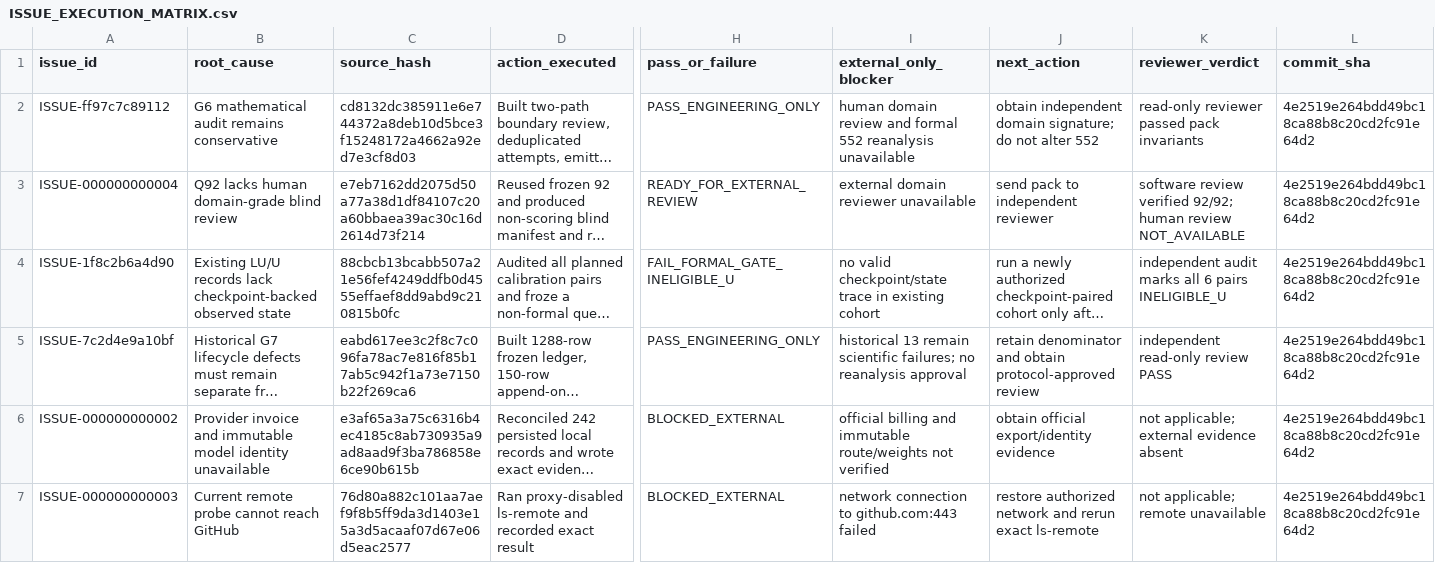
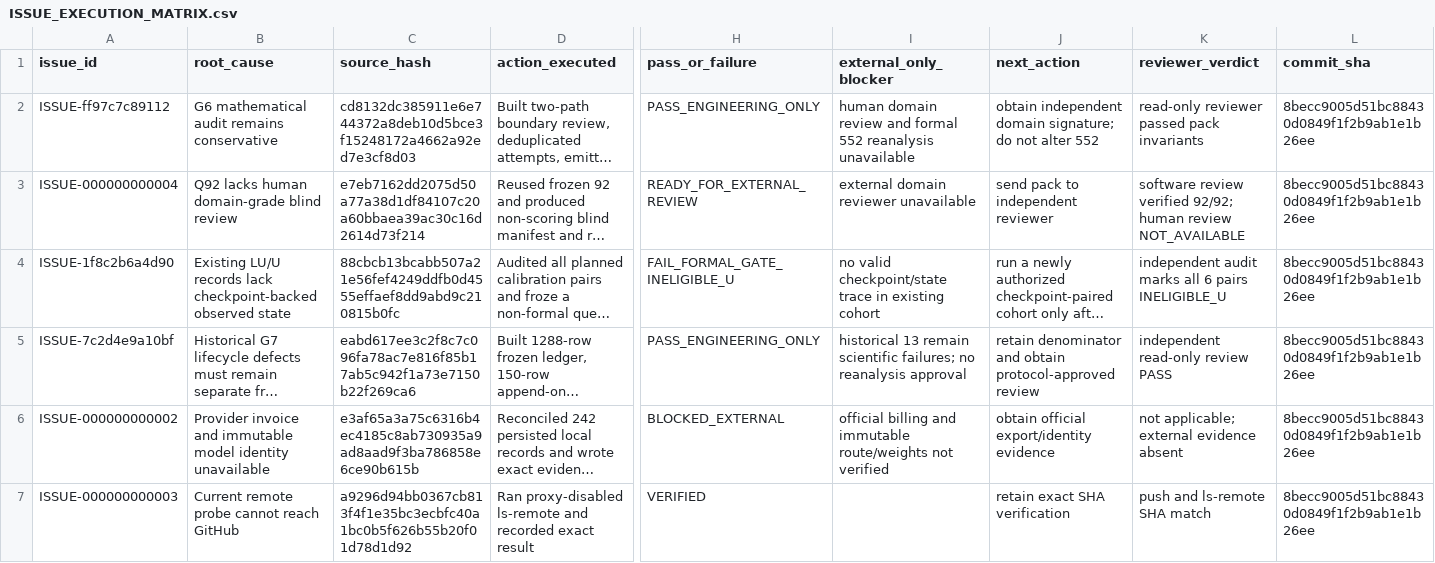
Before and after one commit to PWTnbplus/exp_from_llm_to_agent, a CSV file: docs/audits/cycle-20261019T-v5-execution/ISSUE_EXECUTION_MATRIX.csv, drawn as a sheet; only a part is shown, gaps mark what is left out; long unchanged cells end in …; the diff names each change by its address in the sheet, - before the commit and + after, or states it on an @@ line.

Commit message:
docs: record verified remote delivery in acceptance pack

```diff
--- a/docs/audits/cycle-20261019T-v5-execution/ISSUE_EXECUTION_MATRIX.csv
+++ b/docs/audits/cycle-20261019T-v5-execution/ISSUE_EXECUTION_MATRIX.csv
-L2:L7 (commit_sha): 4e2519e264bdd49bc18ca88b8c20cd2fc91e64d2
+L2:L7 (commit_sha): 8becc9005d51bc88430d0849f1f2b9ab1e1b26ee
-C7 (source_hash): 76d80a882c101aa7aef9f8b5ff9da3d1403e15a3d5acaaf07d67e06d5eac2577
+C7 (source_hash): a9296d94bb0367cb813f4f1e35bc3ecbfc40a1bc0b5f626b55b20f01d78d1d92
-H7 (pass_or_failure): BLOCKED_EXTERNAL
+H7 (pass_or_failure): VERIFIED
-I7 (external_only_blocker): network connection to github.com:443 failed
+I7 (external_only_blocker): (empty)
-J7 (next_action): restore authorized network and rerun exact ls-remote
+J7 (next_action): retain exact SHA verification
-K7 (reviewer_verdict): not applicable; remote unavailable
+K7 (reviewer_verdict): push and ls-remote SHA match
```
Also changed, not shown: 4 other files.
